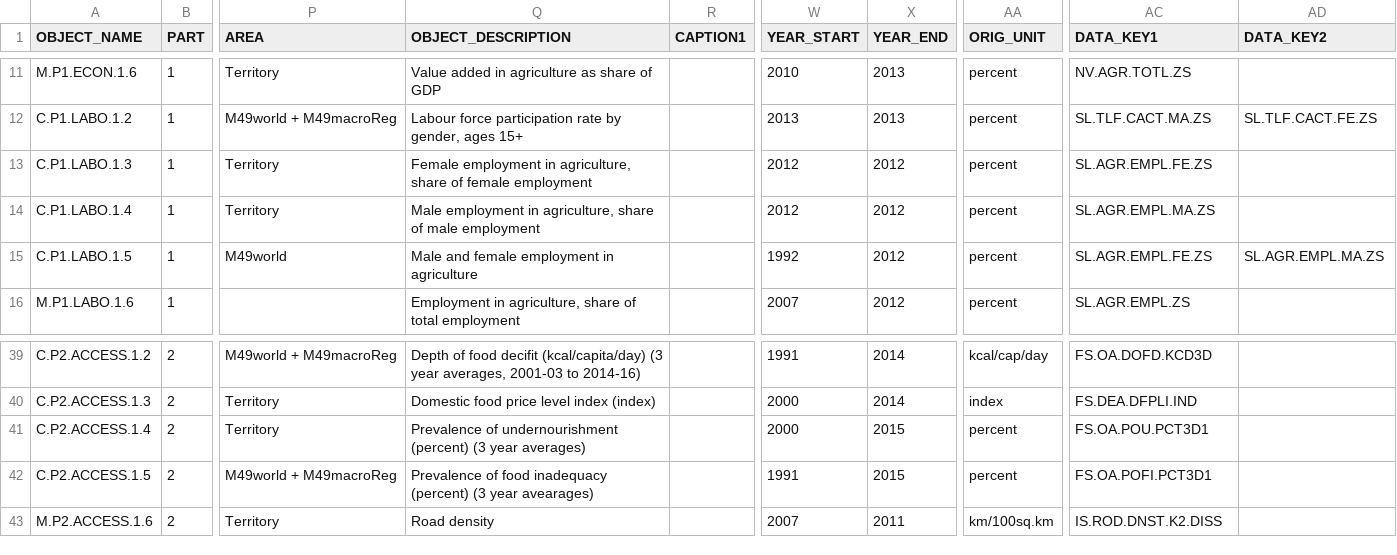
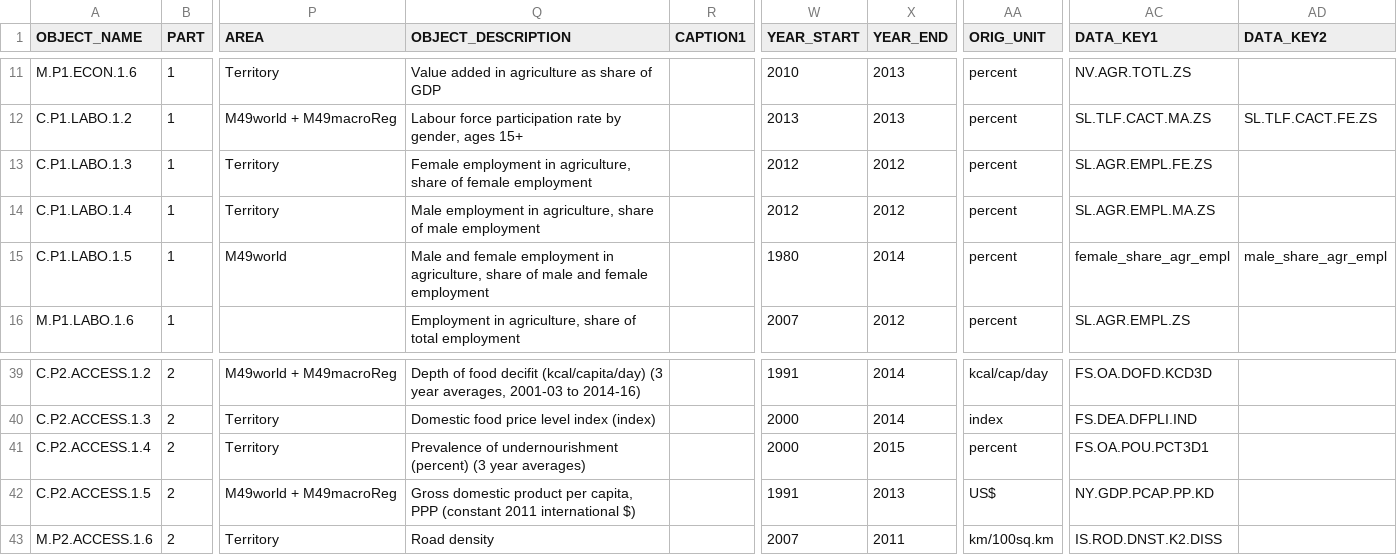
Before and after one commit to muuankarski/GSPB15, a CSV file: dissemination/DisseminationGPock2.csv, drawn as a sheet; only a part is shown, gaps mark what is left out; the diff covers the shown part only; the diff names each change by its address in the sheet, - before the commit and + after, or states it on an @@ line.

Commit message:
energy data operations

```diff
--- a/dissemination/DisseminationGPock2.csv
+++ b/dissemination/DisseminationGPock2.csv
-Q15 (OBJECT_DESCRIPTION): …employment in agriculture
+Q15 (OBJECT_DESCRIPTION): …employment in agriculture, share of male and female employment
-W15 (YEAR_START): 1992
+W15 (YEAR_START): 1980
-X15 (YEAR_END): 2012
+X15 (YEAR_END): 2014
-AC15 (DATA_KEY1): SL.AGR.EMPL.FE.ZS
+AC15 (DATA_KEY1): female_share_agr_empl
-AD15 (DATA_KEY2): SL.AGR.EMPL.MA.ZS
+AD15 (DATA_KEY2): male_share_agr_empl
-Q42 (OBJECT_DESCRIPTION): Prevalence of food inadequacy (percent) (3 year avearages)
+Q42 (OBJECT_DESCRIPTION): Gross domestic product per capita, PPP (constant 2011 international $)
-X42 (YEAR_END): 2015
+X42 (YEAR_END): 2013
-AA42 (ORIG_UNIT): percent
+AA42 (ORIG_UNIT): US$
-AC42 (DATA_KEY1): FS.OA.POFI.PCT3D1
+AC42 (DATA_KEY1): NY.GDP.PCAP.PP.KD
```
Also changed, not shown: 35 edited cells elsewhere in this file, dissemination/country_profile_indicators.csv, 4 other files.
